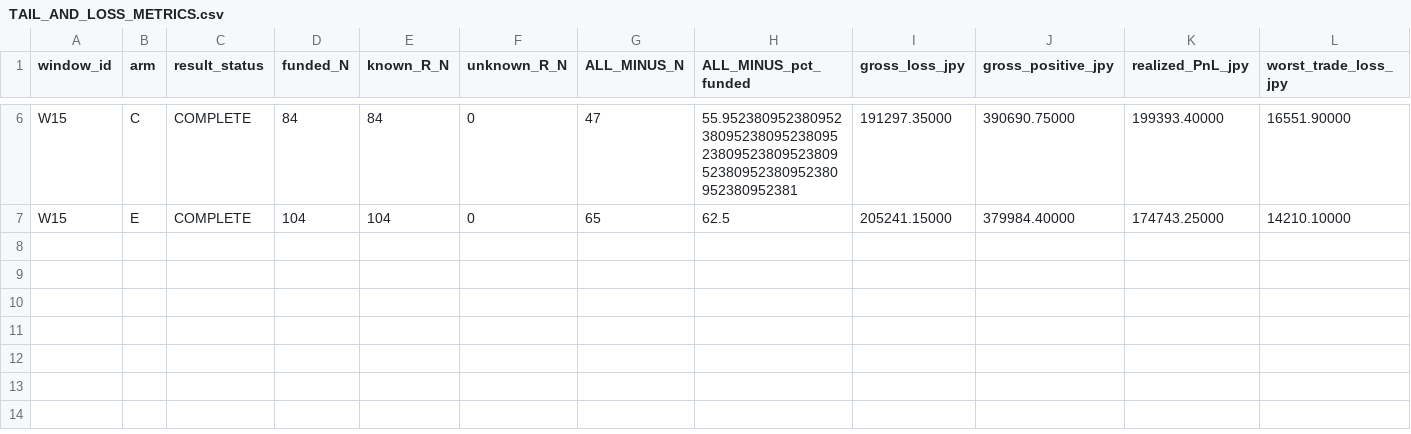
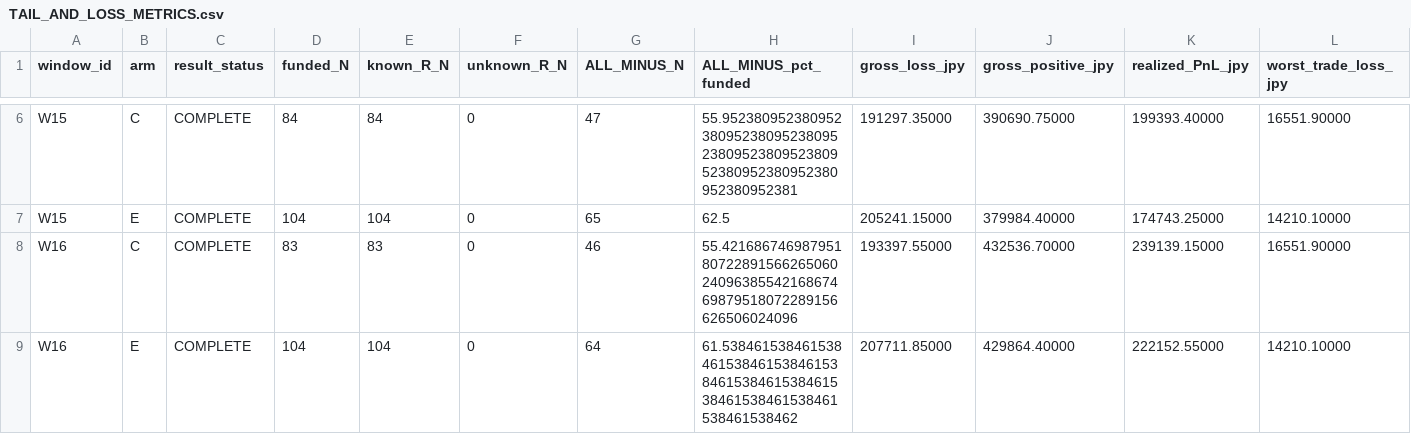
Before and after one commit to Iam-2squared/ark-terminal, a CSV file: research/capital-v5-sharp-drop-exit-reset20-20261007/TAIL_AND_LOSS_METRICS.csv, drawn as a sheet; only a part is shown, gaps mark what is left out; rows hold the shown columns only; the diff names each change by its address in the sheet, - before the commit and + after, or states it on an @@ line.

Commit message:
research: P2_W16 V5 SHARP_DROP capital comparison checkpoint [skip ci]

```diff
--- a/research/capital-v5-sharp-drop-exit-reset20-20261007/TAIL_AND_LOSS_METRICS.csv
+++ b/research/capital-v5-sharp-drop-exit-reset20-20261007/TAIL_AND_LOSS_METRICS.csv
+row 8: W16 | C | COMPLETE | 83 | 83 | 0 | 46 | 55.421686746987951807228915662650602409638554216867469879518072289156626506024096 | 193397.55000 | 432536.70000 | 239139.15000 | 16551.90000
+row 9: W16 | E | COMPLETE | 104 | 104 | 0 | 64 | 61.538461538461538461538461538461538461538461538461538461538461538461538461538462 | 207711.85000 | 429864.40000 | 222152.55000 | 14210.10000
```
Also changed, not shown: research/capital-v5-sharp-drop-exit-reset20-20261007/FUNDING_AND_PNL_DECOMPOSITION.csv, research/capital-v5-sharp-drop-exit-reset20-20261007/ORIGINAL_C_WINNER_LOSER_TRANSITIONS.csv, 9 other files.
